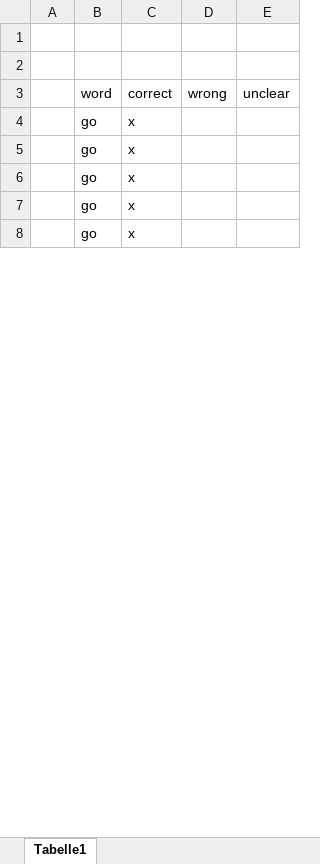
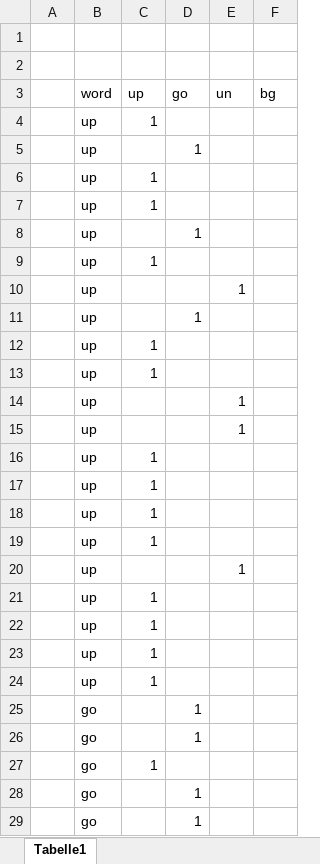
Before and after one commit to 88Creative88/WakeWordPicoW, an Excel workbook: evaluation/go-up/evaluation.xlsx, sheet Tabelle1, drawn as a sheet; only a part is shown; values as stored, in another font and other column widths than the file's, no borders; removed rows and columns are numbered as before the commit, all else as after; the diff covers the shown part only; the diff names each change by its address in the sheet, - before the commit and + after, or states it on an @@ line.

Commit message:
updated evaluation

```diff
--- a/evaluation/go-up/evaluation.xlsx (sheet Tabelle1)
+++ b/evaluation/go-up/evaluation.xlsx (sheet Tabelle1)
-column C (correct), rows 4-8: all x
-column D (wrong), empty
-column E (unclear), empty
+column C (up), row 27: 1
+column D (go), rows 25-29: 1 | 1 |  | 1 | 1
+column E (un), empty
+column F (bg), empty
+row 4:  | up | 1
+row 5:  | up |  | 1
+row 6:  | up | 1
+row 7:  | up | 1
+row 8:  | up |  | 1
+row 9:  | up | 1
+row 10:  | up |  |  | 1
+row 11:  | up |  | 1
+row 12:  | up | 1
+row 13:  | up | 1
+row 14:  | up |  |  | 1
+row 15:  | up |  |  | 1
+row 16:  | up | 1
+row 17:  | up | 1
+row 18:  | up | 1
+row 19:  | up | 1
+row 20:  | up |  |  | 1
+row 21:  | up | 1
+row 22:  | up | 1
+row 23:  | up | 1
+row 24:  | up | 1
```
Also changed, not shown: 21 added rows and 21 edited cells elsewhere in this sheet, evaluation/go-no/evaluation.xlsx, evaluation/go-up-left/evaluation.xlsx, 22 other files.
